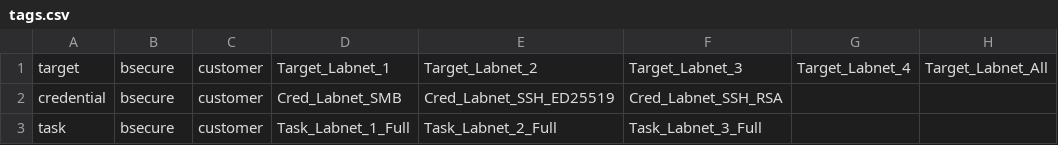
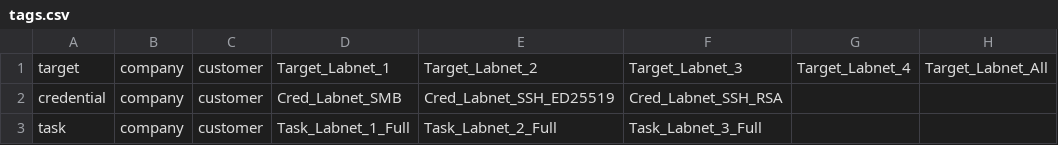
Before and after one commit to martinboller/greenbone-gmp-scripts, a CSV file: tags.csv, drawn as a sheet; only a part is shown; the diff names each change by its address in the sheet, - before the commit and + after, or states it on an @@ line.

Commit message:
Create and list filters

```diff
--- a/tags.csv
+++ b/tags.csv
-B1:B3: bsecure
+B1:B3: company
```
Also changed, not shown: 4 other files.
